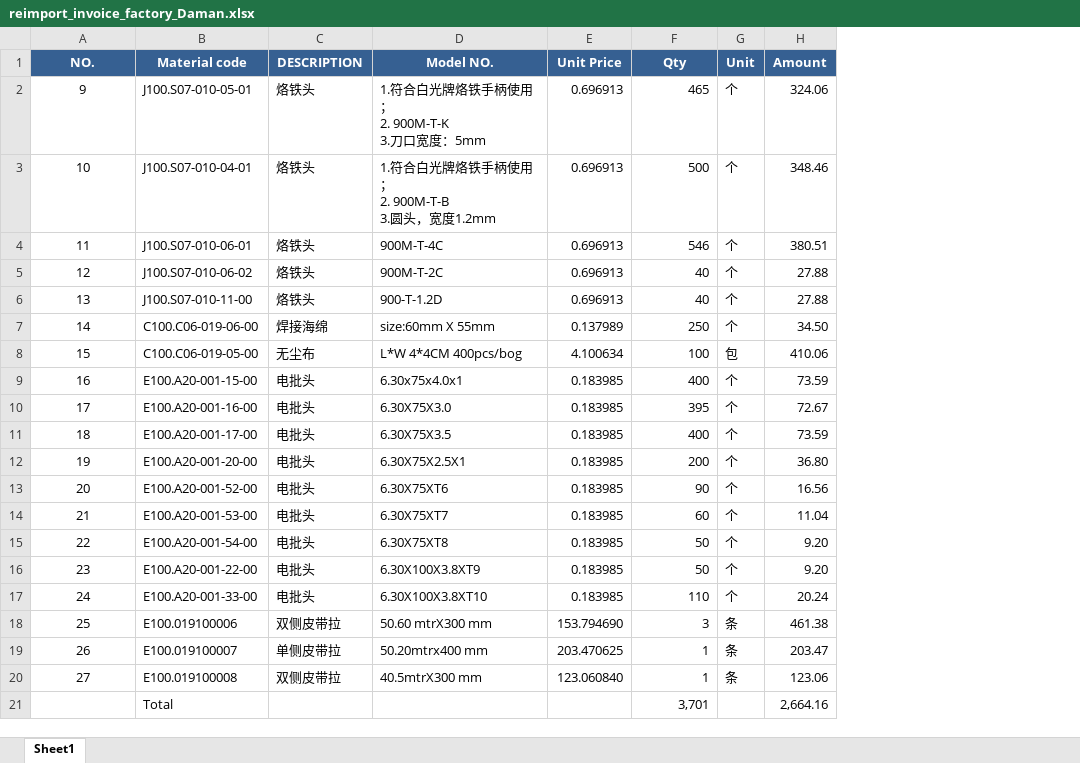
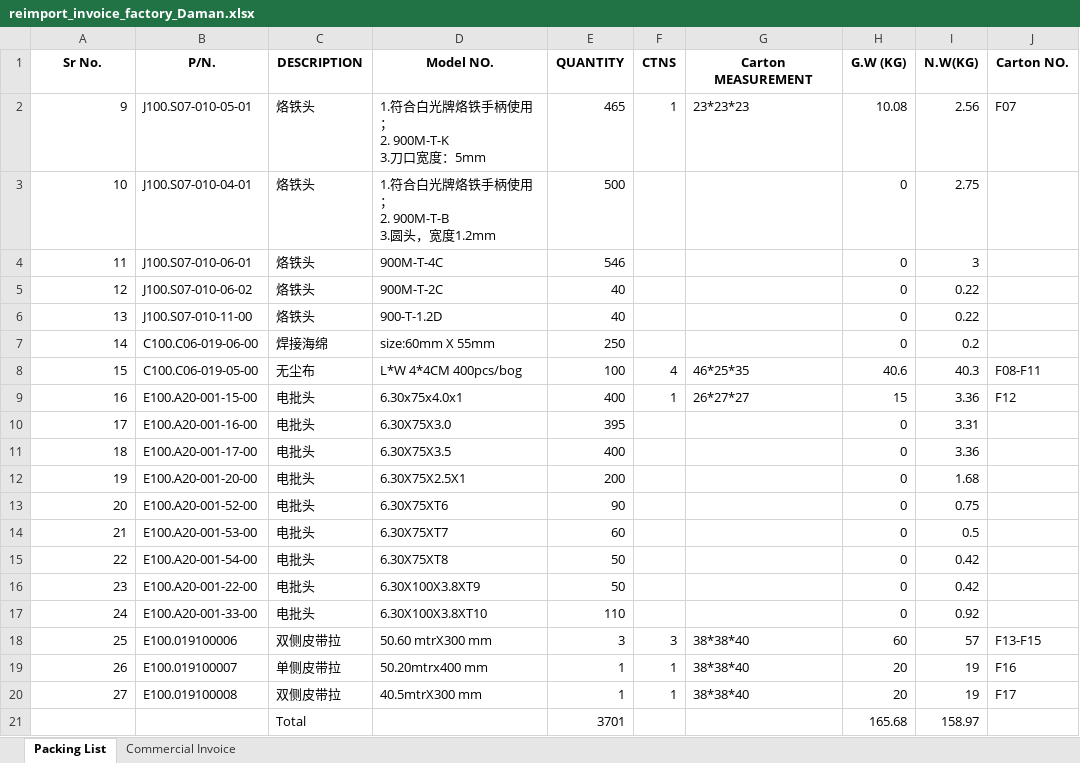
Before and after one commit to anlaganlag/export_reimport, an Excel workbook: outputs/reimport_invoice_factory_Daman.xlsx, sheet Packing List, drawn as a sheet; values as stored, in another font and other column widths than the file's, no borders; removed rows and columns are numbered as before the commit, all else as after; the diff names each change by its address in the sheet, - before the commit and + after, or states it on an @@ line.

```diff
--- a/outputs/reimport_invoice_factory_Daman.xlsx (sheet Packing List)
+++ b/outputs/reimport_invoice_factory_Daman.xlsx (sheet Packing List)
-sheet tab: Sheet1
+sheet tab: Packing List
+sheet tab: Commercial Invoice
-column E, rows 2-20: 0.696913 | 0.696913 | 0.696913 | 0.696913 | 0.696913 | 0.137989 | 4.100634 | 0.183985 | 0.183985 | 0.183985 | 0.183985 | 0.183985 | 0.183985 | 0.183985 | 0.183985 | 0.183985 | 153.794690 | 203.470625 | 123.060840
-column G, rows 2-20: 个 | 个 | 个 | 个 | 个 | 个 | 包 | 个 | 个 | 个 | 个 | 个 | 个 | 个 | 个 | 个 | 条 | 条 | 条
-column H, rows 2-20: 324.06 | 348.46 | 380.51 | 27.88 | 27.88 | 34.50 | 410.06 | 73.59 | 72.67 | 73.59 | 36.80 | 16.56 | 11.04 | 9.20 | 9.20 | 20.24 | 461.38 | 203.47 | 123.06
+column F, rows 2-20: 1 |  |  |  |  |  | 4 | 1 |  |  |  |  |  |  |  |  | 3 | 1 | 1
+column G, rows 2-20: 23*23*23 |  |  |  |  |  | 46*25*35 | 26*27*27 |  |  |  |  |  |  |  |  | 38*38*40 | 38*38*40 | 38*38*40
+column H, rows 2-20: 10.08 | 0 | 0 | 0 | 0 | 0 | 40.6 | 15 | 0 | 0 | 0 | 0 | 0 | 0 | 0 | 0 | 60 | 20 | 20
+column I, rows 2-20: 2.56 | 2.75 | 3 | 0.22 | 0.22 | 0.2 | 40.3 | 3.36 | 3.31 | 3.36 | 1.68 | 0.75 | 0.5 | 0.42 | 0.42 | 0.92 | 57 | 19 | 19
+column J, rows 2-20: F07 |  |  |  |  |  | F08-F11 | F12 |  |  |  |  |  |  |  |  | F13-F15 | F16 | F17
-row 1: NO. | Material code | DESCRIPTION | Model NO. | Unit Price | Qty | Unit | Amount
+row 1: Sr No. | P/N. | DESCRIPTION | Model NO. | QUANTITY | CTNS | Carton MEASUREMENT | G.W (KG) | N.W(KG) | Carton NO.
-A2:A20 alignment: center
+A2:A20 alignment: right
-row 21:  | Total |  |  |  | 3,701 |  | 2,664.16
+row 21:  |  | Total |  | 3701 |  |  | 165.68 | 158.97
```
Also changed, not shown: outputs/cif_original_invoice.xlsx, outputs/export_invoice.xlsx, 7 other files.
